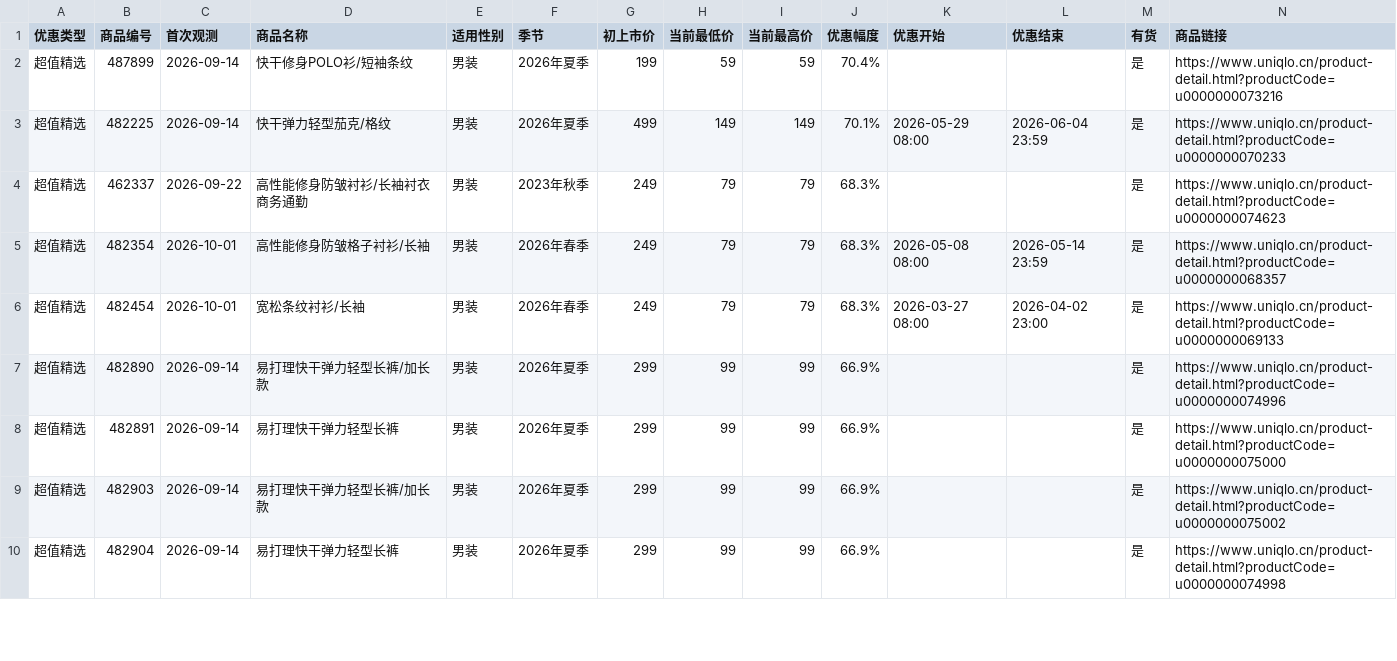
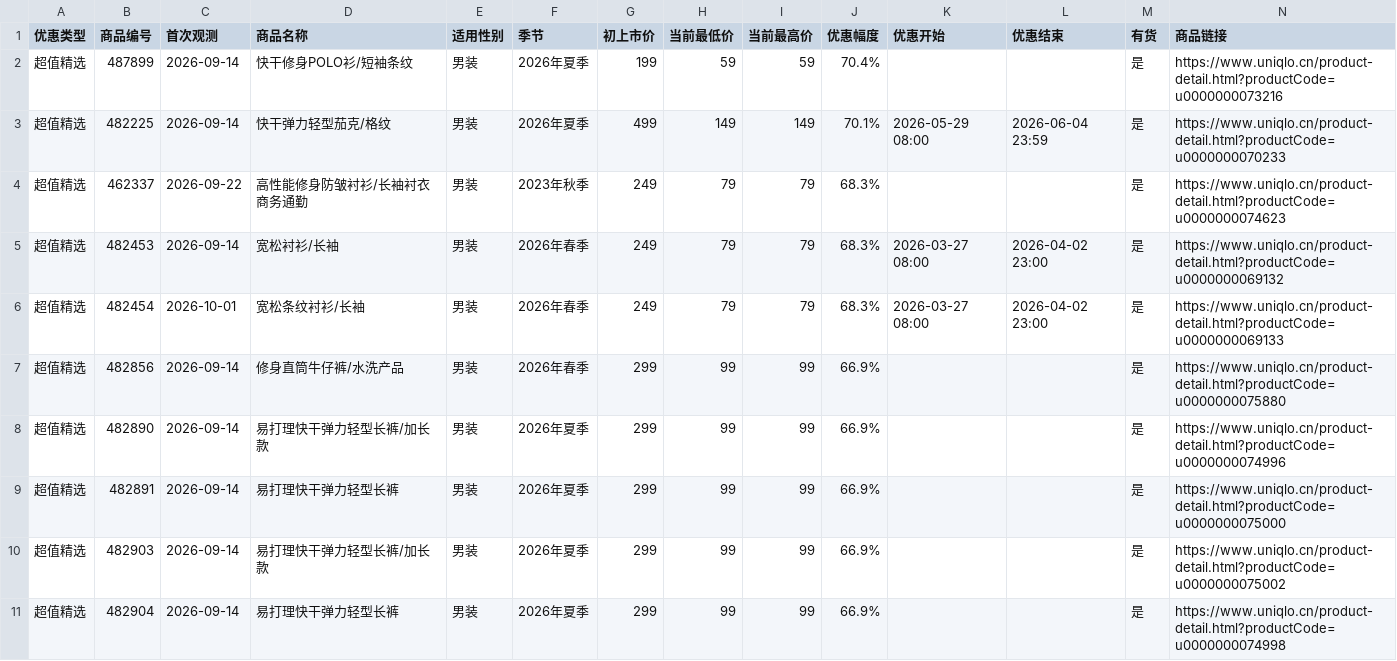
Before and after one commit to Lucashood008/uniqlo-cn-sale-site, a CSV file: latest.csv, drawn as a sheet; only a part is shown; the diff covers the shown part only.

```diff
--- a/latest.csv
+++ b/latest.csv
@@ -4,4 +4,5 @@
 超值精选,462337,2026-09-22,高性能修身防皱衬衫/长袖衬衣商务通勤,男装,2023年秋季,249,79,79,68.3%,,,是,https://www.uniqlo.cn/product-detail.html?productCode=u0000000074623
-超值精选,482354,2026-10-01,高性能修身防皱格子衬衫/长袖,男装,2026年春季,249,79,79,68.3%,2026-05-08 08:00,2026-05-14 23:59,是,https://www.uniqlo.cn/product-detail.html?productCode=u0000000068357
+超值精选,482453,2026-09-14,宽松衬衫/长袖,男装,2026年春季,249,79,79,68.3%,2026-03-27 08:00,2026-04-02 23:00,是,https://www.uniqlo.cn/product-detail.html?productCode=u0000000069132
 超值精选,482454,2026-10-01,宽松条纹衬衫/长袖,男装,2026年春季,249,79,79,68.3%,2026-03-27 08:00,2026-04-02 23:00,是,https://www.uniqlo.cn/product-detail.html?productCode=u0000000069133
+超值精选,482856,2026-09-14,修身直筒牛仔裤/水洗产品,男装,2026年春季,299,99,99,66.9%,,,是,https://www.uniqlo.cn/product-detail.html?productCode=u0000000075880
 超值精选,482890,2026-09-14,易打理快干弹力轻型长裤/加长款,男装,2026年夏季,299,99,99,66.9%,,,是,https://www.uniqlo.cn/product-detail.html?productCode=u0000000074996
```
Also changed, not shown: 10 added rows, 3 removed rows and 8 edited cells elsewhere in this file, 4 other files.
